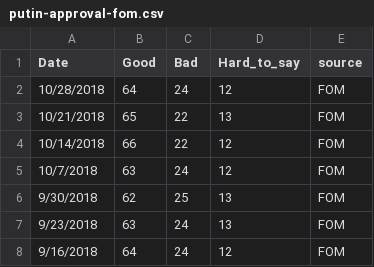
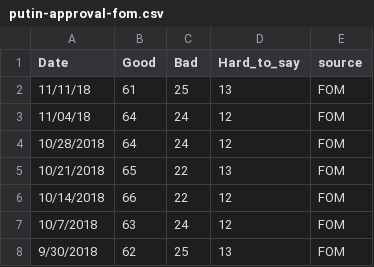
Before and after one commit to biznesslanch/Russian-Public-Opinion-Tracker, a CSV file: Data/putin-approval-fom.csv, drawn as a sheet; only a part is shown; the shorter side is filled out with more unchanged rows.

Commit message:
Data Update
Updated FOM and VTsIOM data

FOM: Polls from 11.4.2018 and 11.11.2018
VTsIOM: Poll from 11.11.2018

```diff
--- a/Data/putin-approval-fom.csv
+++ b/Data/putin-approval-fom.csv
@@ -1,2 +1,4 @@
 Date,Good,Bad,Hard_to_say,source
+11/11/18,61,25,13,FOM
+11/04/18,64,24,12,FOM
 10/28/2018,64,24,12,FOM
```
Also changed, not shown: Data/vciom-presidential-approval-2006.csv.
